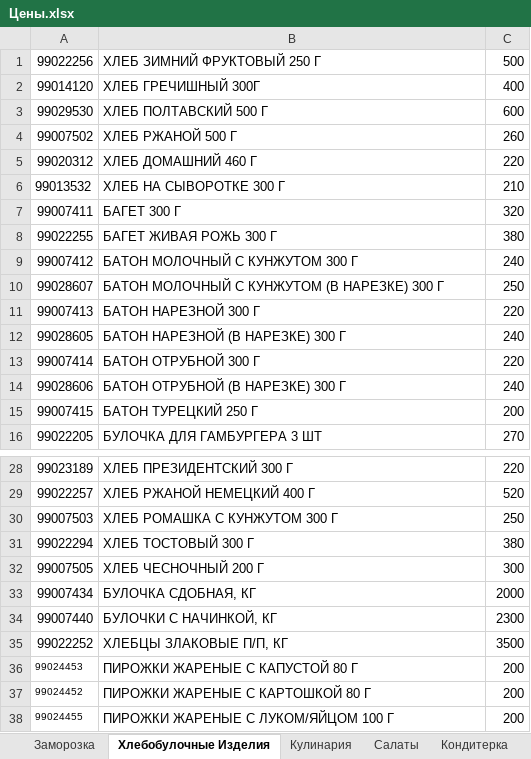
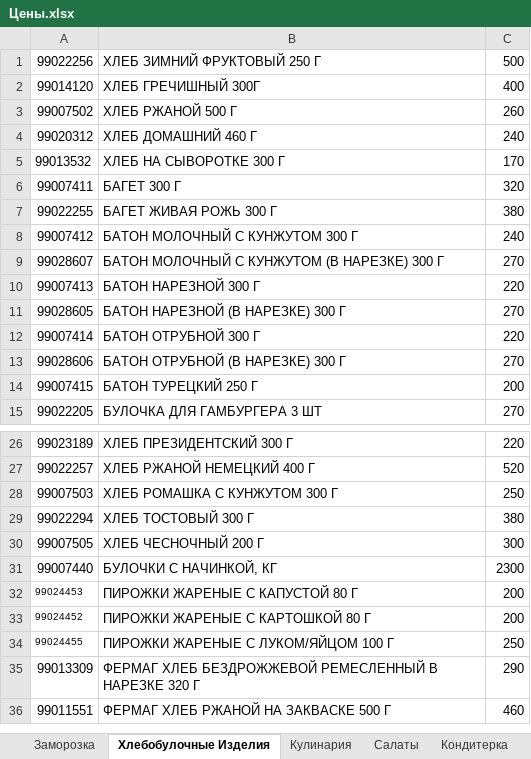
Before and after one commit to Asquarre/FermagTg, an Excel workbook: public/Цены.xlsx, sheet Хлебобулочные Изделия, drawn as a sheet; only a part is shown, gaps mark what is left out; values as stored, in another font and other column widths than the file's, no borders; removed rows and columns are numbered as before the commit, all else as after; the diff covers the shown part only; the diff names each change by its address in the sheet, - before the commit and + after, or states it on an @@ line.

```diff
--- a/public/Цены.xlsx (sheet Хлебобулочные Изделия)
+++ b/public/Цены.xlsx (sheet Хлебобулочные Изделия)
-row 3: 99029530 | ХЛЕБ ПОЛТАВСКИЙ 500 Г | 600
-C4: 220
+C4: 240
-C5: 210
+C5: 170
-C9: 250
+C9: 270
-C11: 240
+C11: 270
-C13: 240
+C13: 270
-row 33: 99007434 | БУЛОЧКА СДОБНАЯ, КГ | 2000
-row 35: 99022252 | ХЛЕБЦЫ ЗЛАКОВЫЕ П/П, КГ | 3500
-C34: 200
+C34: 250
+row 35: 99013309 | ФЕРМАГ ХЛЕБ БЕЗДРОЖЖЕВОЙ РЕМЕСЛЕННЫЙ В НАРЕЗКЕ 320 Г | 290
+row 36: 99011551 | ФЕРМАГ ХЛЕБ РЖАНОЙ НА ЗАКВАСКЕ 500 Г | 460
```
Also changed, not shown: 1 removed row and 2 edited cells elsewhere in this sheet, sheet Комплексные обеды, sheet Кулинария, sheet Кондитерка, sheet Заморозка, sheet Салаты.
